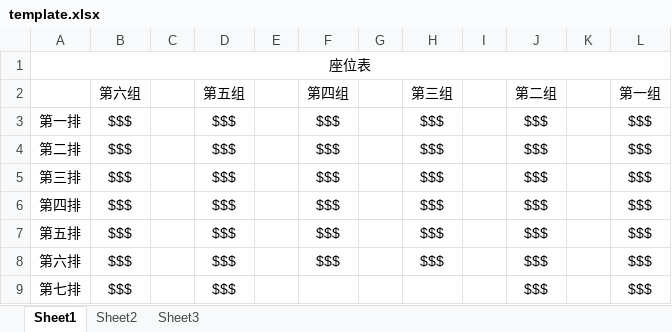
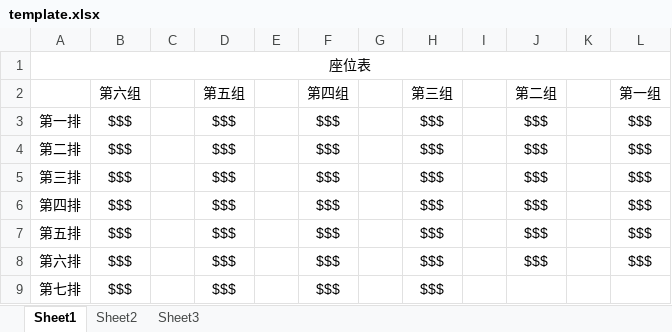
Before and after one commit to CuberQAQ/ChaosSystemCore, an Excel workbook: template.xlsx, sheet Sheet1, drawn as a sheet; values as stored, in another font and other column widths than the file's, no borders; the diff names each change by its address in the sheet, - before the commit and + after, or states it on an @@ line.

Commit message:
2023年11月12日 20:28

```diff
--- a/template.xlsx (sheet Sheet1)
+++ b/template.xlsx (sheet Sheet1)
-F9 (第四组): (empty)
+F9 (第四组): $$$
-H9 (第三组): (empty)
+H9 (第三组): $$$
-J9 (第二组): $$$
+J9 (第二组): (empty)
-L9 (第一组): $$$
+L9 (第一组): (empty)
```
